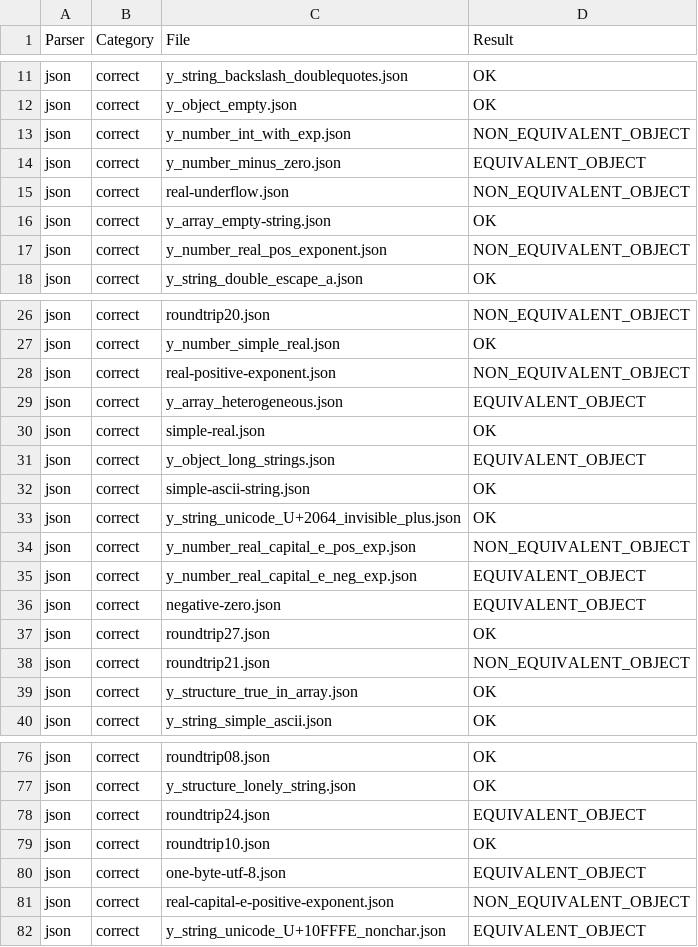
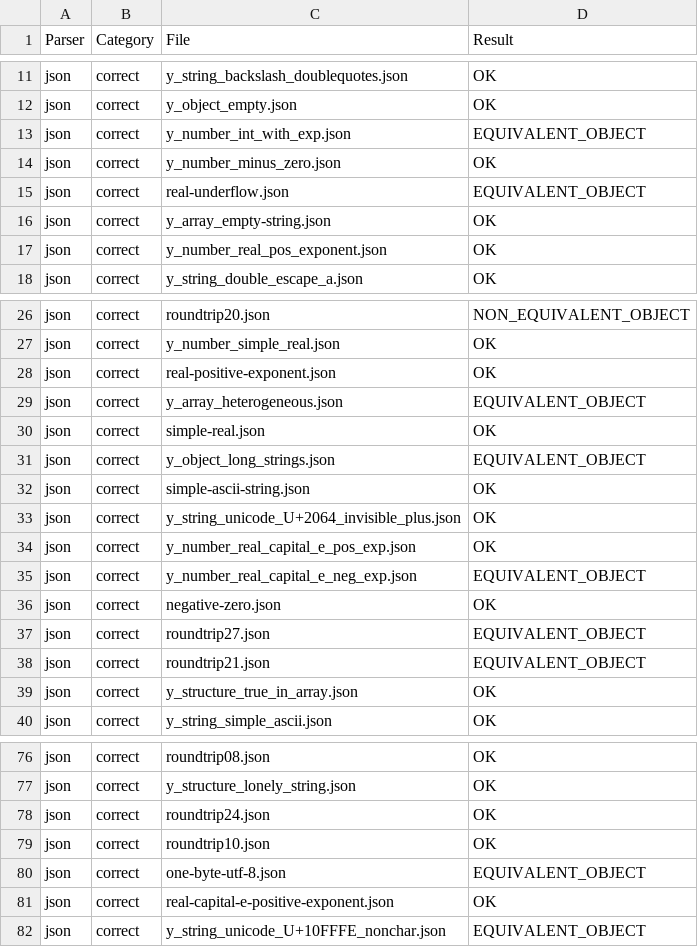
Before and after one commit to castor-software/depswap, a CSV file: test-bench/results/json_correct_results.csv, drawn as a sheet; only a part is shown, gaps mark what is left out; the diff covers the shown part only.

```diff
--- a/test-bench/results/json_correct_results.csv
+++ b/test-bench/results/json_correct_results.csv
@@ -12,7 +12,7 @@ json,correct,y_string_backslash_doublequotes.json,OK
 json,correct,y_object_empty.json,OK
-json,correct,y_number_int_with_exp.json,NON_EQUIVALENT_OBJECT
-json,correct,y_number_minus_zero.json,EQUIVALENT_OBJECT
-json,correct,real-underflow.json,NON_EQUIVALENT_OBJECT
+json,correct,y_number_int_with_exp.json,EQUIVALENT_OBJECT
+json,correct,y_number_minus_zero.json,OK
+json,correct,real-underflow.json,EQUIVALENT_OBJECT
 json,correct,y_array_empty-string.json,OK
-json,correct,y_number_real_pos_exponent.json,NON_EQUIVALENT_OBJECT
+json,correct,y_number_real_pos_exponent.json,OK
 json,correct,y_string_double_escape_a.json,OK
@@ -27,3 +27,3 @@ json,correct,roundtrip20.json,NON_EQUIVALENT_OBJECT
 json,correct,y_number_simple_real.json,OK
-json,correct,real-positive-exponent.json,NON_EQUIVALENT_OBJECT
+json,correct,real-positive-exponent.json,OK
 json,correct,y_array_heterogeneous.json,EQUIVALENT_OBJECT
@@ -33,7 +33,7 @@ json,correct,simple-ascii-string.json,OK
 json,correct,y_string_unicode_U+2064_invisible_plus.json,OK
-json,correct,y_number_real_capital_e_pos_exp.json,NON_EQUIVALENT_OBJECT
+json,correct,y_number_real_capital_e_pos_exp.json,OK
 json,correct,y_number_real_capital_e_neg_exp.json,EQUIVALENT_OBJECT
-json,correct,negative-zero.json,EQUIVALENT_OBJECT
-json,correct,roundtrip27.json,OK
-json,correct,roundtrip21.json,NON_EQUIVALENT_OBJECT
+json,correct,negative-zero.json,OK
+json,correct,roundtrip27.json,EQUIVALENT_OBJECT
+json,correct,roundtrip21.json,EQUIVALENT_OBJECT
 json,correct,y_structure_true_in_array.json,OK
@@ -77,6 +77,6 @@ json,correct,roundtrip08.json,OK
 json,correct,y_structure_lonely_string.json,OK
-json,correct,roundtrip24.json,EQUIVALENT_OBJECT
+json,correct,roundtrip24.json,OK
 json,correct,roundtrip10.json,OK
 json,correct,one-byte-utf-8.json,EQUIVALENT_OBJECT
-json,correct,real-capital-e-positive-exponent.json,NON_EQUIVALENT_OBJECT
+json,correct,real-capital-e-positive-exponent.json,OK
 json,correct,y_string_unicode_U+10FFFE_nonchar.json,EQUIVALENT_OBJECT
```
Also changed, not shown: 2 edited cells elsewhere in this file, test-bench/results/json-lib_correct_results.csv, test-bench/results/json_errored_results.csv, 28 other files.
